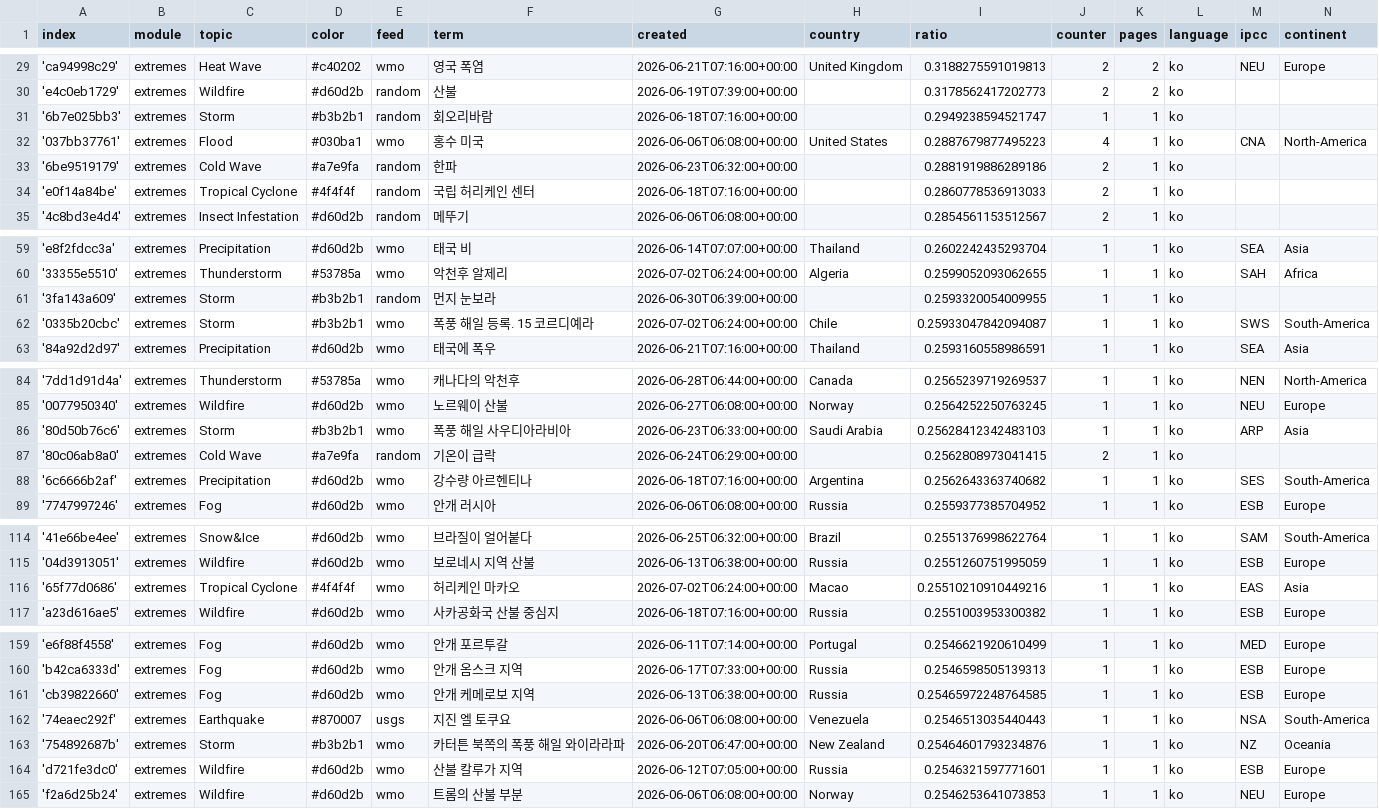
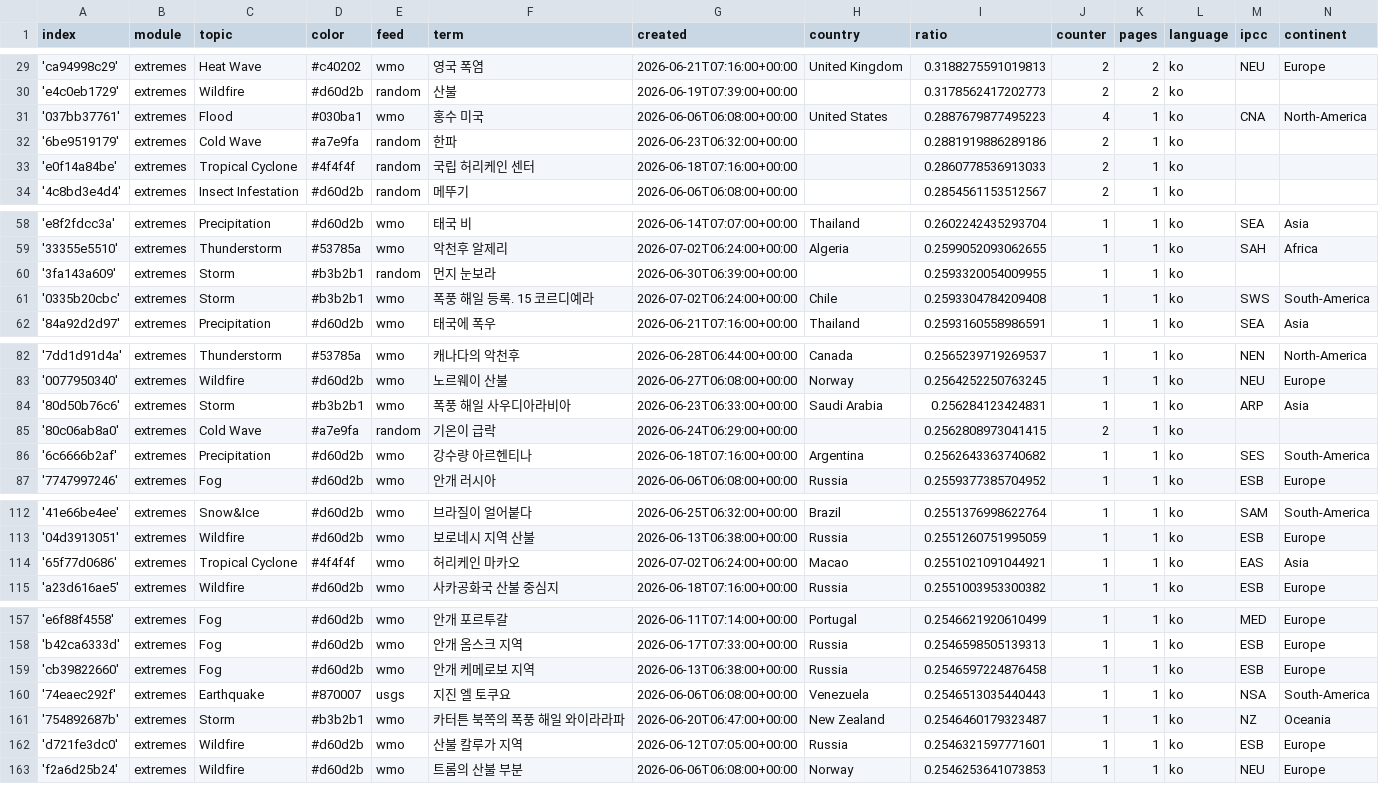
Before and after one commit to kamic-news/koreanExtremes, a CSV file: terms.csv, drawn as a sheet; only a part is shown, gaps mark what is left out; the diff covers the shown part only.

```diff
--- a/terms.csv
+++ b/terms.csv
@@ -30,3 +30,2 @@ index,module,topic,color,feed,term,created,country,ratio,counter,pages,language,
 'e4c0eb1729',extremes,Wildfire,#d60d2b,random,산불,2026-06-19T07:39:00+00:00,,0.3178562417202773,2,2,ko,,
-'6b7e025bb3',extremes,Storm,#b3b2b1,random,회오리바람,2026-06-18T07:16:00+00:00,,0.2949238594521747,1,1,ko,,
 '037bb37761',extremes,Flood,#030ba1,wmo,홍수 미국,2026-06-06T06:08:00+00:00,United States,0.2887679877495223,4,1,ko,CNA,North-America
@@ -61,3 +60,3 @@ index,module,topic,color,feed,term,created,country,ratio,counter,pages,language,
 '3fa143a609',extremes,Storm,#b3b2b1,random,먼지 눈보라,2026-06-30T06:39:00+00:00,,0.2593320054009955,1,1,ko,,
-'0335b20cbc',extremes,Storm,#b3b2b1,wmo,폭풍 해일 등록. 15 코르디예라,2026-07-02T06:24:00+00:00,Chile,0.25933047842094087,1,1,ko,SWS,South-America
+'0335b20cbc',extremes,Storm,#b3b2b1,wmo,폭풍 해일 등록. 15 코르디예라,2026-07-02T06:24:00+00:00,Chile,0.2593304784209408,1,1,ko,SWS,South-America
 '84a92d2d97',extremes,Precipitation,#d60d2b,wmo,태국에 폭우,2026-06-21T07:16:00+00:00,Thailand,0.2593160558986591,1,1,ko,SEA,Asia
@@ -85,3 +83,3 @@ index,module,topic,color,feed,term,created,country,ratio,counter,pages,language,
 '0077950340',extremes,Wildfire,#d60d2b,wmo,노르웨이 산불,2026-06-27T06:08:00+00:00,Norway,0.2564252250763245,1,1,ko,NEU,Europe
-'80d50b76c6',extremes,Storm,#b3b2b1,wmo,폭풍 해일 사우디아라비아,2026-06-23T06:33:00+00:00,Saudi Arabia,0.25628412342483103,1,1,ko,ARP,Asia
+'80d50b76c6',extremes,Storm,#b3b2b1,wmo,폭풍 해일 사우디아라비아,2026-06-23T06:33:00+00:00,Saudi Arabia,0.256284123424831,1,1,ko,ARP,Asia
 '80c06ab8a0',extremes,Cold Wave,#a7e9fa,random,기온이 급락,2026-06-24T06:29:00+00:00,,0.2562808973041415,2,1,ko,,
@@ -115,3 +113,3 @@ index,module,topic,color,feed,term,created,country,ratio,counter,pages,language,
 '04d3913051',extremes,Wildfire,#d60d2b,wmo,보로네시 지역 산불,2026-06-13T06:38:00+00:00,Russia,0.2551260751995059,1,1,ko,ESB,Europe
-'65f77d0686',extremes,Tropical Cyclone,#4f4f4f,wmo,허리케인 마카오,2026-07-02T06:24:00+00:00,Macao,0.25510210910449216,1,1,ko,EAS,Asia
+'65f77d0686',extremes,Tropical Cyclone,#4f4f4f,wmo,허리케인 마카오,2026-07-02T06:24:00+00:00,Macao,0.2551021091044921,1,1,ko,EAS,Asia
 'a23d616ae5',extremes,Wildfire,#d60d2b,wmo,사카공화국 산불 중심지,2026-06-18T07:16:00+00:00,Russia,0.2551003953300382,1,1,ko,ESB,Europe
@@ -160,5 +158,5 @@ index,module,topic,color,feed,term,created,country,ratio,counter,pages,language,
 'b42ca6333d',extremes,Fog,#d60d2b,wmo,안개 옴스크 지역,2026-06-17T07:33:00+00:00,Russia,0.2546598505139313,1,1,ko,ESB,Europe
-'cb39822660',extremes,Fog,#d60d2b,wmo,안개 케메로보 지역,2026-06-13T06:38:00+00:00,Russia,0.25465972248764585,1,1,ko,ESB,Europe
+'cb39822660',extremes,Fog,#d60d2b,wmo,안개 케메로보 지역,2026-06-13T06:38:00+00:00,Russia,0.2546597224876458,1,1,ko,ESB,Europe
 '74eaec292f',extremes,Earthquake,#870007,usgs,지진 엘 토쿠요,2026-06-06T06:08:00+00:00,Venezuela,0.2546513035440443,1,1,ko,NSA,South-America
-'754892687b',extremes,Storm,#b3b2b1,wmo,카터튼 북쪽의 폭풍 해일 와이라라파,2026-06-20T06:47:00+00:00,New Zealand,0.25464601793234876,1,1,ko,NZ,Oceania
+'754892687b',extremes,Storm,#b3b2b1,wmo,카터튼 북쪽의 폭풍 해일 와이라라파,2026-06-20T06:47:00+00:00,New Zealand,0.2546460179323487,1,1,ko,NZ,Oceania
 'd721fe3dc0',extremes,Wildfire,#d60d2b,wmo,산불 칼루가 지역,2026-06-12T07:05:00+00:00,Russia,0.2546321597771601,1,1,ko,ESB,Europe
```
Also changed, not shown: 3 added rows, 2 removed rows and 3 edited cells elsewhere in this file.
